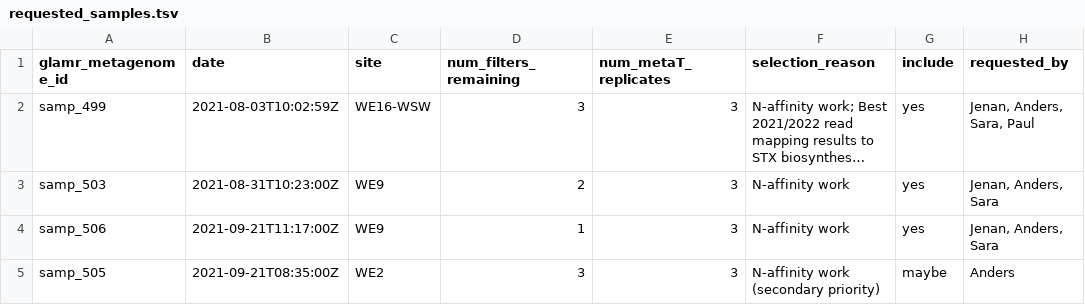
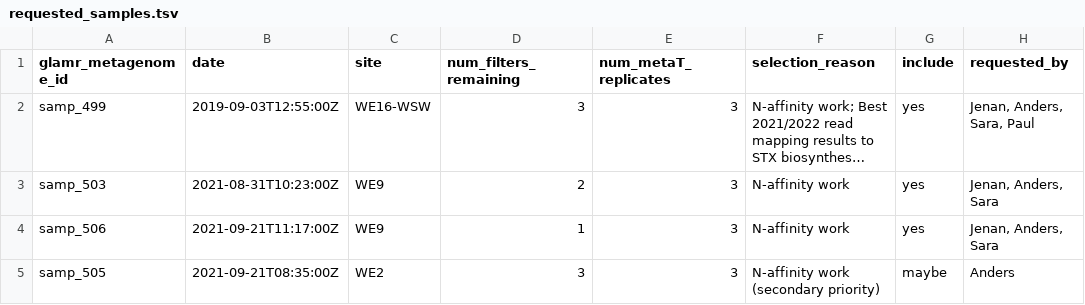
Before and after one commit to akiledal/jgi_csp_metaT_sample_selection, a TSV file: requested_samples.tsv, drawn as a sheet; only a part is shown; long unchanged cells end in …; the diff names each change by its address in the sheet, - before the commit and + after, or states it on an @@ line.

Commit message:
Automated update of rendered R Markdown document

```diff
--- a/requested_samples.tsv
+++ b/requested_samples.tsv
-B2 (date): 2021-08-03T10:02:59Z
+B2 (date): 2019-09-03T12:55:00Z
```
